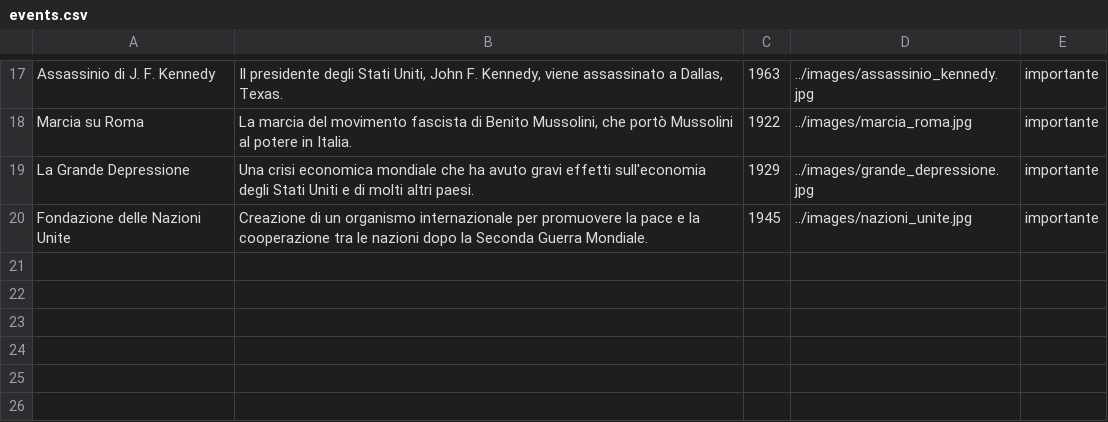
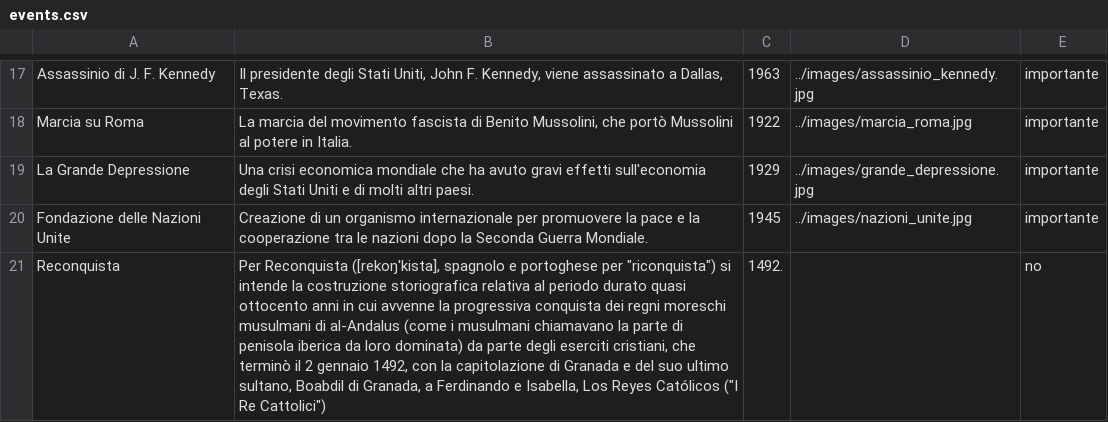
Before and after one commit to NicoloGrisoni/Time-Tinker, a CSV file: files/events.csv, drawn as a sheet; only a part is shown, gaps mark what is left out.

Commit message:
migliorie API evento

```diff
--- a/files/events.csv
+++ b/files/events.csv
@@ -20 +20,2 @@ La Grande Depressione;Una crisi economica mondiale che ha avuto gravi effetti su
 Fondazione delle Nazioni Unite;Creazione di un organismo internazionale per promuovere la pace e la cooperazione tra le nazioni dopo la Seconda Guerra Mondiale.;1945;../images/nazioni_unite.jpg;importante
+Reconquista;Per Reconquista ([rekoŋˈkista], spagnolo e portoghese per "riconquista") si intende la costruzione storiografica relativa al periodo durato quasi ottocento anni in cui avvenne la progressiva conquista dei regni moreschi musulmani di al-Andalus (come i musulmani chiamavano la parte di penisola iberica da loro dominata) da parte degli eserciti cristiani, che terminò il 2 gennaio 1492, con la capitolazione di Granada e del suo ultimo sultano, Boabdil di Granada, a Ferdinando e Isabella, Los Reyes Católicos ("I Re Cattolici");1492.;;no
```
Also changed, not shown: 2 other files.
